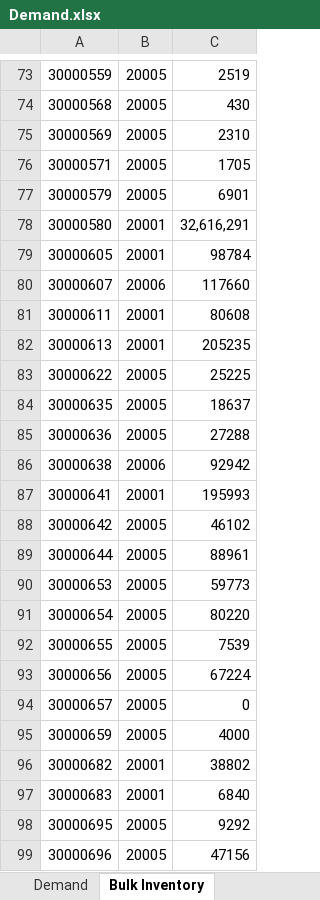
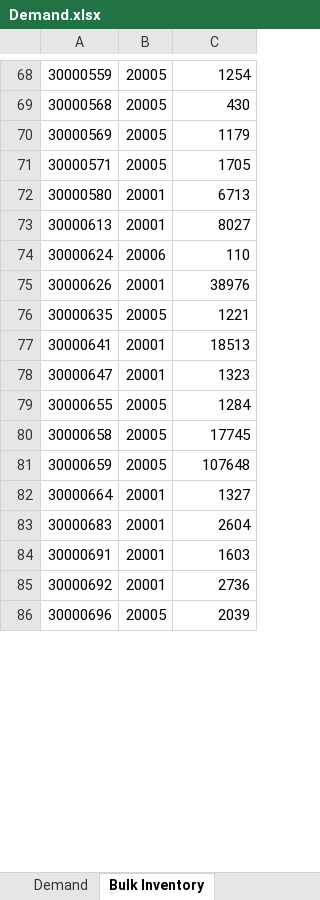
Before and after one commit to IteConsult/SAGELauncher, an Excel workbook: Model/Demand.xlsx, sheet Bulk Inventory, drawn as a sheet; only a part is shown, gaps mark what is left out; values as stored, in another font and other column widths than the file's, no cell formats; removed rows and columns are numbered as before the commit, all else as after; the diff covers the shown part only; the diff names each change by its address in the sheet, - before the commit and + after, or states it on an @@ line.

```diff
--- a/Model/Demand.xlsx (sheet Bulk Inventory)
+++ b/Model/Demand.xlsx (sheet Bulk Inventory)
-C68: 2519
+C68: 1254
-C70: 2310
+C70: 1179
-row 77: 30000579 | 20005 | 6901
-C72: 32,616,291
+C72: 6713
-row 79: 30000605 | 20001 | 98784
-row 80: 30000607 | 20006 | 117660
-row 81: 30000611 | 20001 | 80608
-C73: 205235
+C73: 8027
-row 83: 30000622 | 20005 | 25225
+row 74: 30000624 | 20006 | 110
+row 75: 30000626 | 20001 | 38976
-C76: 18637
+C76: 1221
-row 85: 30000636 | 20005 | 27288
-row 86: 30000638 | 20006 | 92942
-C77: 195993
+C77: 18513
-row 88: 30000642 | 20005 | 46102
-row 89: 30000644 | 20005 | 88961
-row 90: 30000653 | 20005 | 59773
-row 91: 30000654 | 20005 | 80220
+row 78: 30000647 | 20001 | 1323
-C79: 7539
+C79: 1284
-row 93: 30000656 | 20005 | 67224
-row 94: 30000657 | 20005 | 0
+row 80: 30000658 | 20005 | 17745
-C81: 4000
+C81: 107648
-row 96: 30000682 | 20001 | 38802
+row 82: 30000664 | 20001 | 1327
-C83: 6840
+C83: 2604
-row 98: 30000695 | 20005 | 9292
+row 84: 30000691 | 20001 | 1603
+row 85: 30000692 | 20001 | 2736
-C86: 47156
+C86: 2039
```
Also changed, not shown: 69 added rows, 98 removed rows and 62 edited cells elsewhere in this sheet, sheet Demand, sheet Extruders schedule, cell formats, charts or pictures, Model/Database Input/Bins.xlsx, Model/Database Input/Breakout_file.xlsx, 11 other files.
